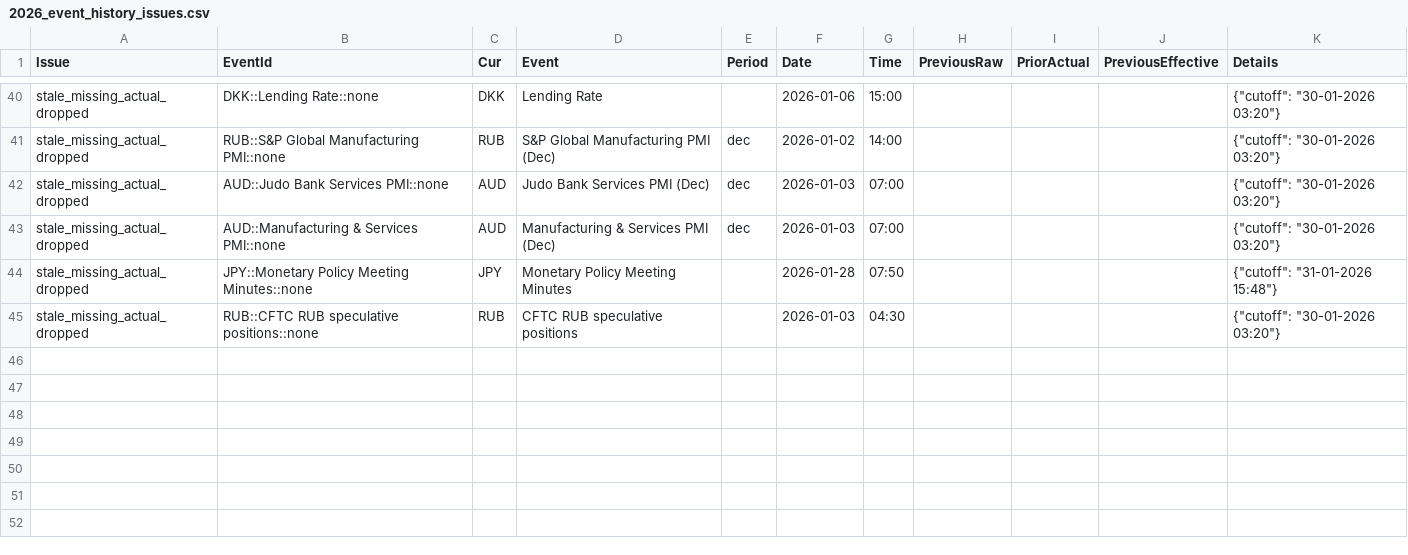
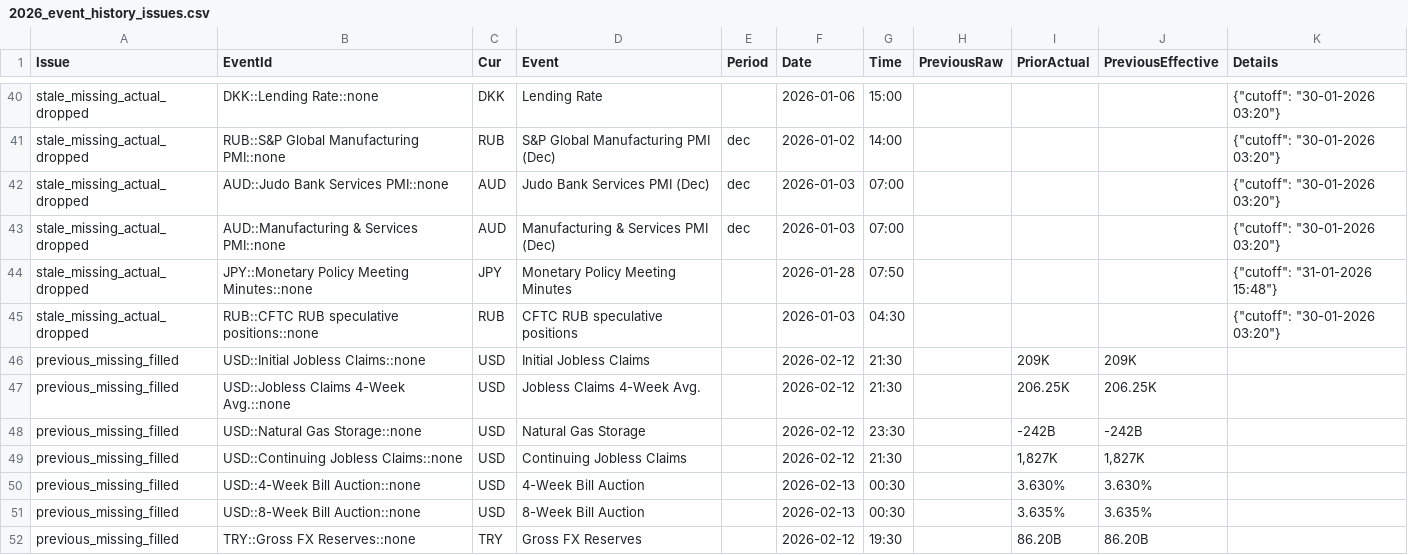
Before and after one commit to yiyousiow000814/XAUUSD-Calendar-Agent, a CSV file: data/event_history_index/2026_event_history_issues.csv, drawn as a sheet; only a part is shown, gaps mark what is left out; the diff names each change by its address in the sheet, - before the commit and + after, or states it on an @@ line.

```diff
--- a/data/event_history_index/2026_event_history_issues.csv
+++ b/data/event_history_index/2026_event_history_issues.csv
+row 46: previous_missing_filled | USD::Initial Jobless Claims::none | USD | Initial Jobless Claims |  | 2026-02-12 | 21:30 |  | 209K | 209K
+row 47: previous_missing_filled | USD::Jobless Claims 4-Week Avg.::none | USD | Jobless Claims 4-Week Avg. |  | 2026-02-12 | 21:30 |  | 206.25K | 206.25K
+row 48: previous_missing_filled | USD::Natural Gas Storage::none | USD | Natural Gas Storage |  | 2026-02-12 | 23:30 |  | -242B | -242B
+row 49: previous_missing_filled | USD::Continuing Jobless Claims::none | USD | Continuing Jobless Claims |  | 2026-02-12 | 21:30 |  | 1,827K | 1,827K
+row 50: previous_missing_filled | USD::4-Week Bill Auction::none | USD | 4-Week Bill Auction |  | 2026-02-13 | 00:30 |  | 3.630% | 3.630%
+row 51: previous_missing_filled | USD::8-Week Bill Auction::none | USD | 8-Week Bill Auction |  | 2026-02-13 | 00:30 |  | 3.635% | 3.635%
+row 52: previous_missing_filled | TRY::Gross FX Reserves::none | TRY | Gross FX Reserves |  | 2026-02-12 | 19:30 |  | 86.20B | 86.20B
```
Also changed, not shown: data/event_history_index/2026_event_history_issues_solved.csv, data/event_history_index/2026_event_history_previous_patch.csv, 7 other files.
